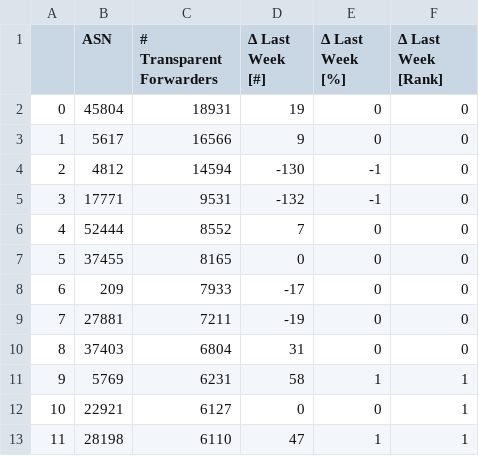
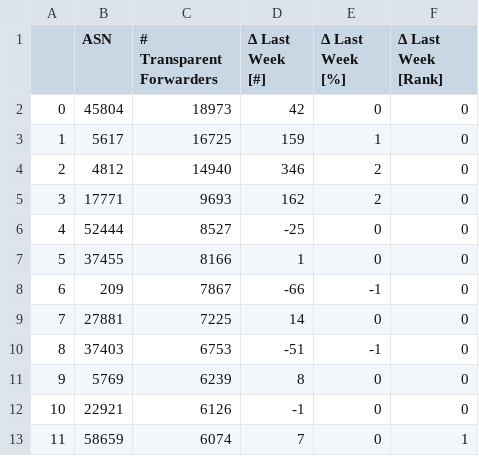
Before and after one commit to netd-tud/odns.secnow.net, a CSV file: _data/data.csv, drawn as a sheet; only a part is shown; the diff covers the shown part only.

```diff
--- a/_data/data.csv
+++ b/_data/data.csv
@@ -1,13 +1,13 @@
 ,ASN,# Transparent Forwarders,Δ Last Week [#],Δ Last Week [%],Δ Last Week [Rank]
-0,45804,18931,19,0,0
-1,5617,16566,9,0,0
-2,4812,14594,-130,-1,0
-3,17771,9531,-132,-1,0
-4,52444,8552,7,0,0
-5,37455,8165,0,0,0
-6,209,7933,-17,0,0
-7,27881,7211,-19,0,0
-8,37403,6804,31,0,0
-9,5769,6231,58,1,1
-10,22921,6127,0,0,1
-11,28198,6110,47,1,1
+0,45804,18973,42,0,0
+1,5617,16725,159,1,0
+2,4812,14940,346,2,0
+3,17771,9693,162,2,0
+4,52444,8527,-25,0,0
+5,37455,8166,1,0,0
+6,209,7867,-66,-1,0
+7,27881,7225,14,0,0
+8,37403,6753,-51,-1,0
+9,5769,6239,8,0,0
+10,22921,6126,-1,0,0
+11,58659,6074,7,0,1
```
Also changed, not shown: 166 edited cells elsewhere in this file, 5 other files.
